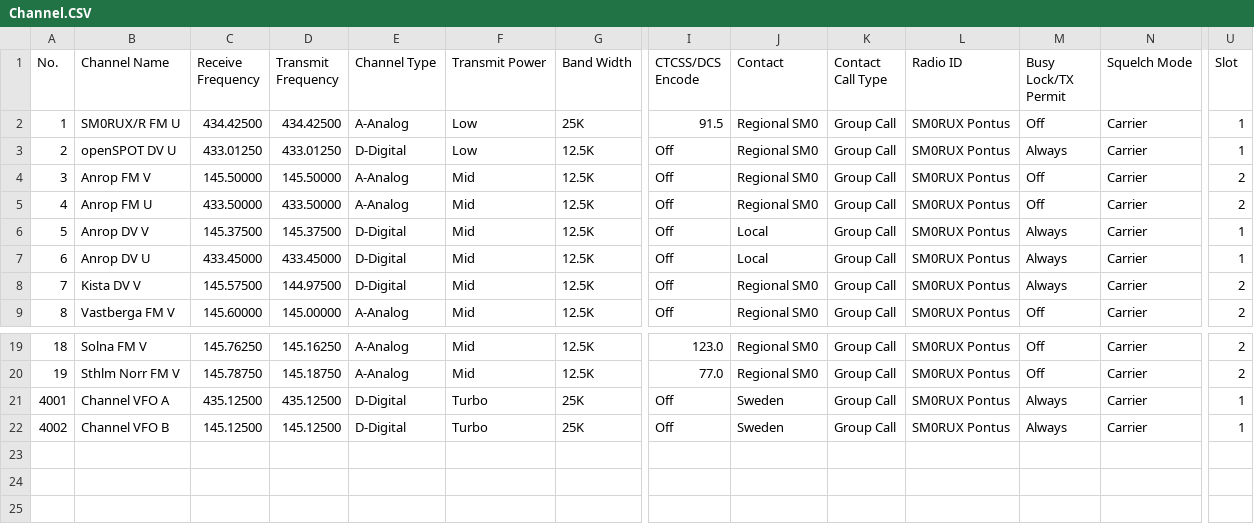
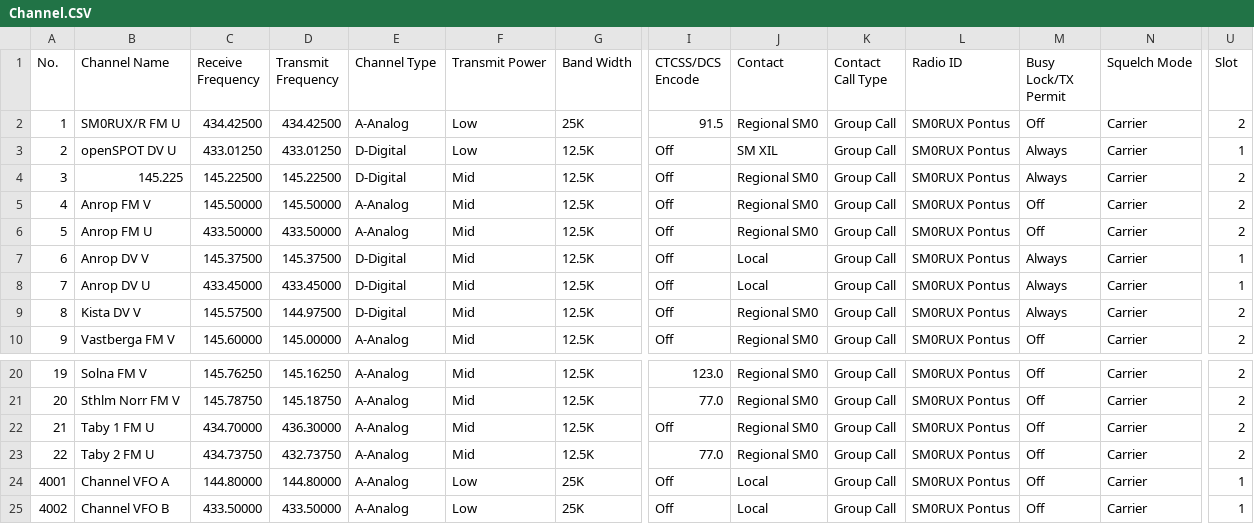
Before and after one commit to sm0rux/at-d878uv, a CSV file: Channel.CSV, drawn as a sheet; only a part is shown, gaps mark what is left out; addresses are those after the commit; rows hold the shown columns only; the diff names each change by its address in the sheet, - before the commit and + after, or states it on an @@ line.

```diff
--- a/Channel.CSV
+++ b/Channel.CSV
-U2 (Slot): 1
+U2 (Slot): 2
-J3 (Contact): Regional SM0
+J3 (Contact): SM XIL
+row 4: 3 | 145.225 | 145.22500 | 145.22500 | D-Digital | Mid | 12.5K | Off | Regional SM0 | Group Call | SM0RUX Pontus | Always | Carrier | 2
@@ column A (No.) renumbered between rows 5 and 21 @@
+row 22: 21 | Taby 1 FM U | 434.70000 | 436.30000 | A-Analog | Mid | 12.5K | Off | Regional SM0 | Group Call | SM0RUX Pontus | Off | Carrier | 2
+row 23: 22 | Taby 2 FM U | 434.73750 | 432.73750 | A-Analog | Mid | 12.5K | 77.0 | Regional SM0 | Group Call | SM0RUX Pontus | Off | Carrier | 2
-C24 (Receive Frequency): 435.12500
+C24 (Receive Frequency): 144.80000
-D24 (Transmit Frequency): 435.12500
+D24 (Transmit Frequency): 144.80000
-E24:E25 (Channel Type): D-Digital
+E24:E25 (Channel Type): A-Analog
-F24:F25 (Transmit Power): Turbo
+F24:F25 (Transmit Power): Low
-J24:J25 (Contact): Sweden
+J24:J25 (Contact): Local
-M24:M25 (Busy Lock/TX Permit): Always
+M24:M25 (Busy Lock/TX Permit): Off
-C25 (Receive Frequency): 145.12500
+C25 (Receive Frequency): 433.50000
-D25 (Transmit Frequency): 145.12500
+D25 (Transmit Frequency): 433.50000
```
Also changed, not shown: ReceiveGroupCallList.CSV, ScanList.CSV, 2 other files.
